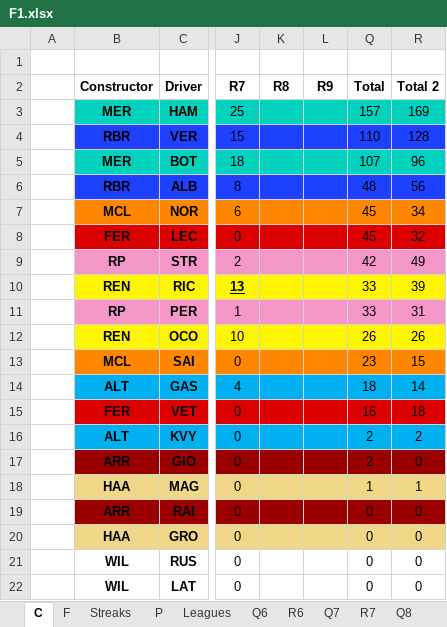
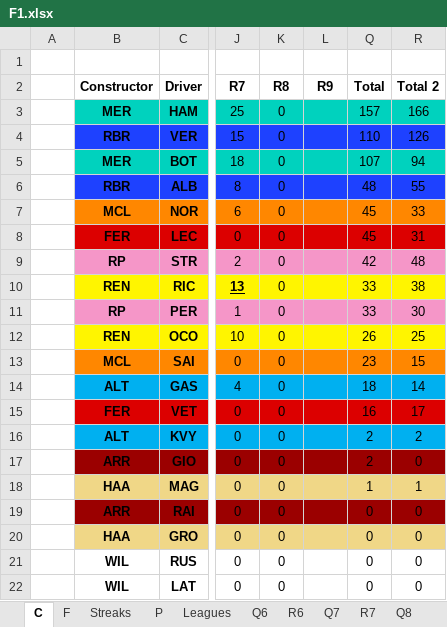
Before and after one commit to SiddhantSingh15/PythonProjects, an Excel workbook: F1.xlsx, sheet C, drawn as a sheet; only a part is shown, gaps mark what is left out; values as stored, in another font and other column widths than the file's, no borders; the diff names each change by its address in the sheet, - before the commit and + after, or states it on an @@ line.

```diff
--- a/F1.xlsx (sheet C)
+++ b/F1.xlsx (sheet C)
-K3:K22 (R8): (empty)
+K3:K22 (R8): 0
-R3 (Total 2): 169
+R3 (Total 2): 166
-R4 (Total 2): 128
+R4 (Total 2): 126
-R5 (Total 2): 96
+R5 (Total 2): 94
-R6 (Total 2): 56
+R6 (Total 2): 55
-R7 (Total 2): 34
+R7 (Total 2): 33
-R8 (Total 2): 32
+R8 (Total 2): 31
-R9 (Total 2): 49
+R9 (Total 2): 48
-R10 (Total 2): 39
+R10 (Total 2): 38
-R11 (Total 2): 31
+R11 (Total 2): 30
-R12 (Total 2): 26
+R12 (Total 2): 25
-R15 (Total 2): 18
+R15 (Total 2): 17
```
Also changed, not shown: sheet F, sheet Q8, sheet P, sheet Leagues, sheet R9, sheet R8, 2 more sheets, charts or pictures.
